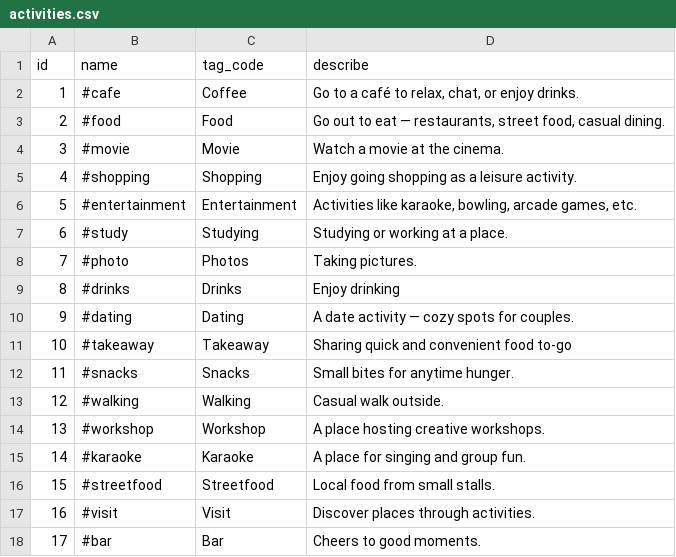
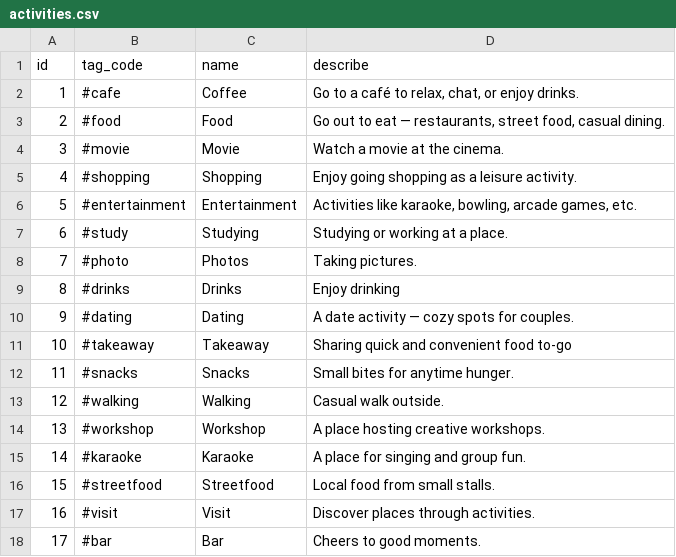
Before and after one commit to tthuyet06/Coputational_Thinking, a CSV file: backend/data/activities.csv, drawn as a sheet.

Commit message:
..

```diff
--- a/backend/data/activities.csv
+++ b/backend/data/activities.csv
@@ -1,2 +1,2 @@
-id,name,tag_code,describe
+id,tag_code,name,describe
 1,#cafe,Coffee,"Go to a café to relax, chat, or enjoy drinks."
```
